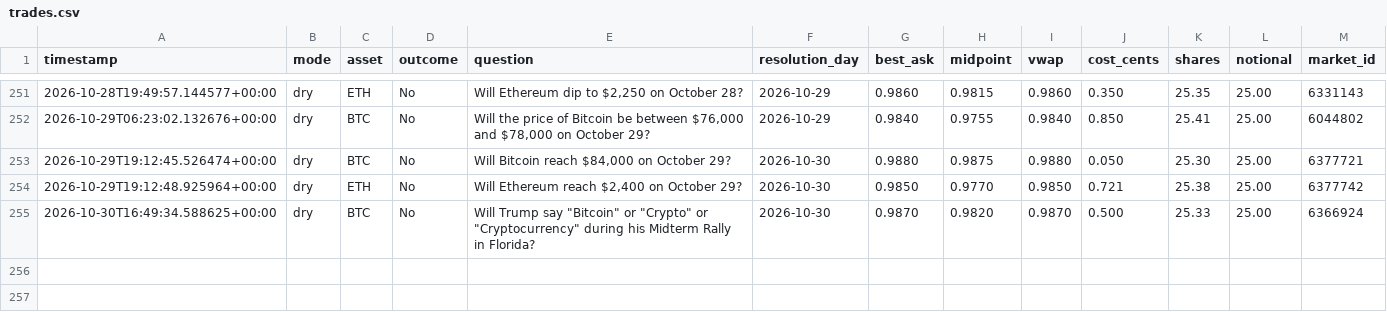
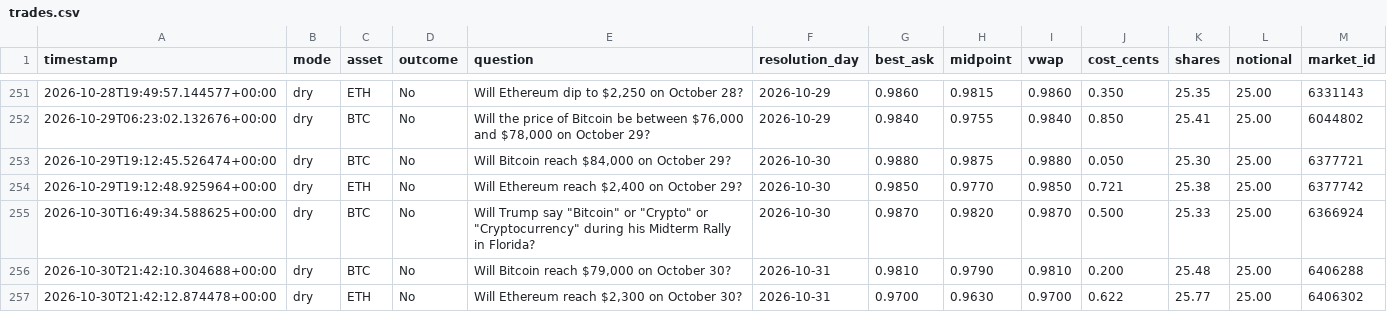
Before and after one commit to Roar-Coin/hindsight-bot, a CSV file: trades.csv, drawn as a sheet; only a part is shown, gaps mark what is left out; the diff names each change by its address in the sheet, - before the commit and + after, or states it on an @@ line.

```diff
--- a/trades.csv
+++ b/trades.csv
+row 256: 2026-10-30T21:42:10.304688+00:00 | dry | BTC | No | Will Bitcoin reach $79,000 on October 30? | 2026-10-31 | 0.9810 | 0.9790 | 0.9810 | 0.200 | 25.48 | 25.00 | 6406288
+row 257: 2026-10-30T21:42:12.874478+00:00 | dry | ETH | No | Will Ethereum reach $2,300 on October 30? | 2026-10-31 | 0.9700 | 0.9630 | 0.9700 | 0.622 | 25.77 | 25.00 | 6406302
```
Also changed, not shown: 1 other file.
